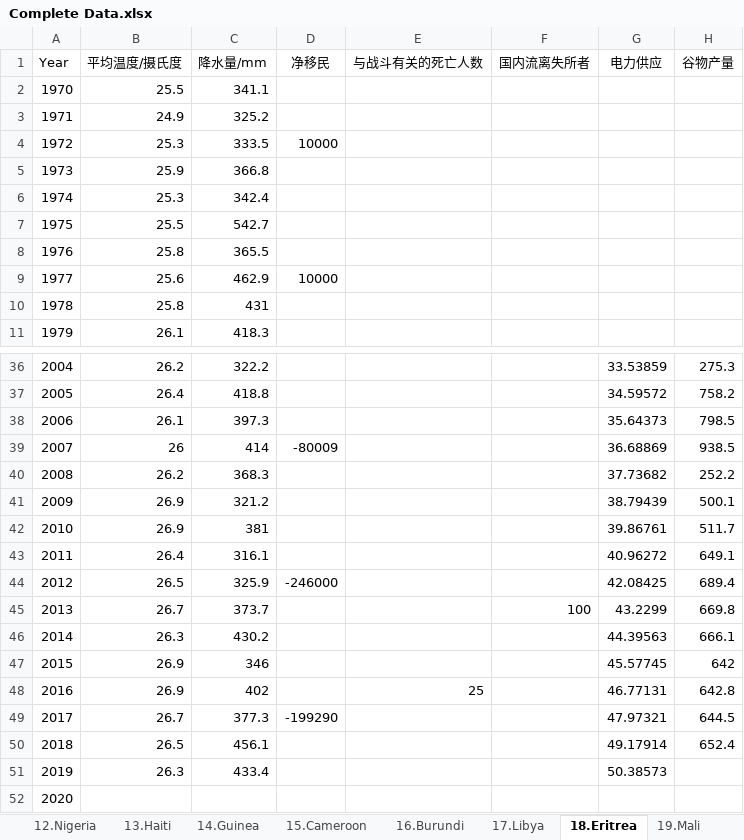
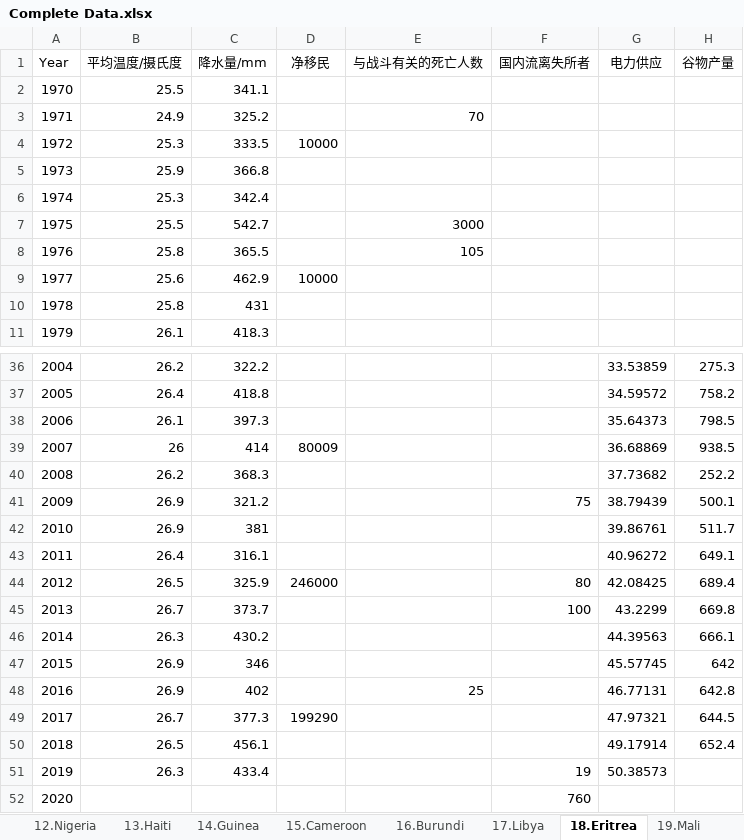
Before and after one commit to cdr13space/Mathematical-modeling, an Excel workbook: Simulation practice/2018 E/Initial Data/Complete Data.xlsx, sheet 18.Eritrea, drawn as a sheet; only a part is shown, gaps mark what is left out; values as stored, in another font and other column widths than the file's, no borders; the diff covers the shown part only; the diff names each change by its address in the sheet, - before the commit and + after, or states it on an @@ line.

```diff
--- a/Simulation practice/2018 E/Initial Data/Complete Data.xlsx (sheet 18.Eritrea)
+++ b/Simulation practice/2018 E/Initial Data/Complete Data.xlsx (sheet 18.Eritrea)
-E3 (与战斗有关的死亡人数): (empty)
+E3 (与战斗有关的死亡人数): 70
-E7 (与战斗有关的死亡人数): (empty)
+E7 (与战斗有关的死亡人数): 3000
-E8 (与战斗有关的死亡人数): (empty)
+E8 (与战斗有关的死亡人数): 105
-D39 (净移民): -80009
+D39 (净移民): 80009
-F41 (国内流离失所者): (empty)
+F41 (国内流离失所者): 75
-D44 (净移民): -246000
+D44 (净移民): 246000
-F44 (国内流离失所者): (empty)
+F44 (国内流离失所者): 80
-D49 (净移民): -199290
+D49 (净移民): 199290
-F51 (国内流离失所者): (empty)
+F51 (国内流离失所者): 19
-F52 (国内流离失所者): (empty)
+F52 (国内流离失所者): 760
```
Also changed, not shown: 6 edited cells elsewhere in this sheet, sheet 10.Zimbabwe, sheet 3.Syria, sheet 13.Haiti, sheet 19.Mali, sheet 14.Guinea, sheet 1.Yamen, 13 more sheets, hidden cells, 43 other files.
